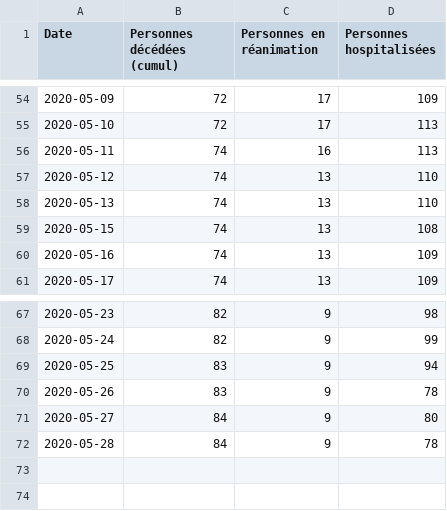
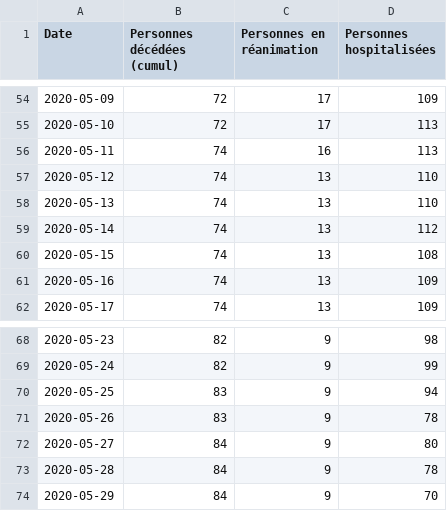
Before and after one commit to mattifaye/covid19bfc, a CSV file: 89.csv, drawn as a sheet; only a part is shown, gaps mark what is left out; the diff names each change by its address in the sheet, - before the commit and + after, or states it on an @@ line.

```diff
--- a/89.csv
+++ b/89.csv
+row 59: 2020-05-14 | 74 | 13 | 112
+row 74: 2020-05-29 | 84 | 9 | 70
```
Also changed, not shown: 39.csv, 58.csv, 9 other files.
